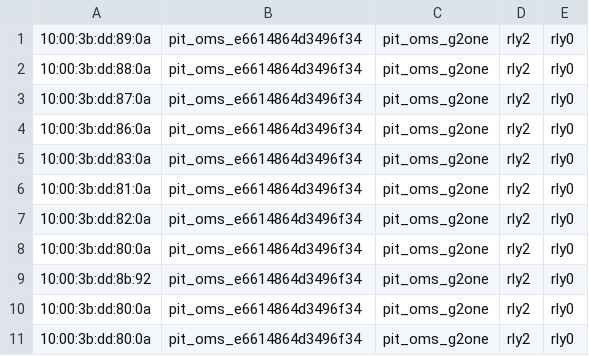
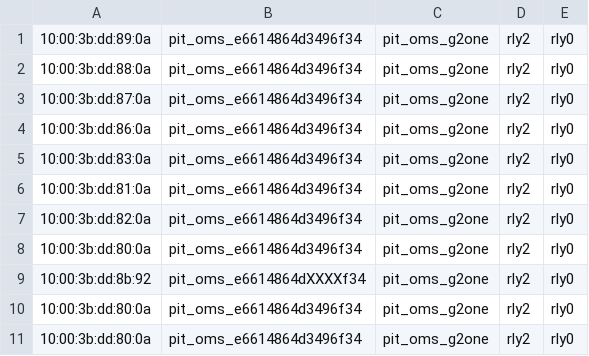
Before and after one commit to ravin68/esp_ble, a CSV file: ble_server.csv, drawn as a sheet.

Commit message:
Update ble_server.csv

```diff
--- a/ble_server.csv
+++ b/ble_server.csv
@@ -8,3 +8,3 @@
 10:00:3b:dd:80:0a,pit_oms_e6614864d3496f34,pit_oms_g2one,rly2,rly0
-10:00:3b:dd:8b:92,pit_oms_e6614864d3496f34,pit_oms_g2one,rly2,rly0
+10:00:3b:dd:8b:92,pit_oms_e6614864dXXXXf34,pit_oms_g2one,rly2,rly0
 10:00:3b:dd:80:0a,pit_oms_e6614864d3496f34,pit_oms_g2one,rly2,rly0
```
